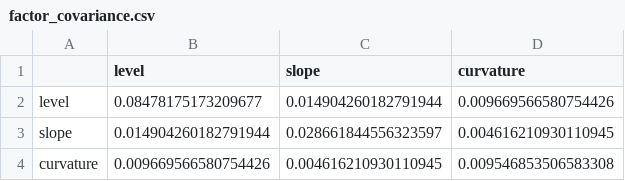
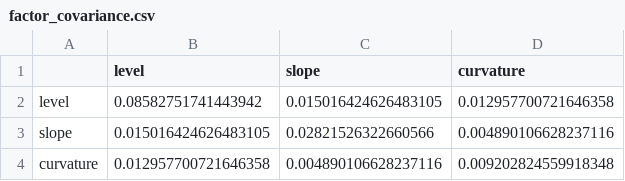
Before and after one commit to eric22toma/GoalPath-Bond, a CSV file: stage1_outputs/inputs/factor_covariance.csv, drawn as a sheet.

```diff
--- a/stage1_outputs/inputs/factor_covariance.csv
+++ b/stage1_outputs/inputs/factor_covariance.csv
@@ -1,4 +1,4 @@
 ,level,slope,curvature
-level,0.08478175173209677,0.014904260182791944,0.009669566580754426
-slope,0.014904260182791944,0.028661844556323597,0.004616210930110945
-curvature,0.009669566580754426,0.004616210930110945,0.009546853506583308
+level,0.08582751741443942,0.015016424626483105,0.012957700721646358
+slope,0.015016424626483105,0.02821526322660566,0.004890106628237116
+curvature,0.012957700721646358,0.004890106628237116,0.009202824559918348
```
Also changed, not shown: stage1_outputs/inputs/candidate_covariance.csv, stage1_outputs/inputs/candidate_inputs.csv, 3 other files.
